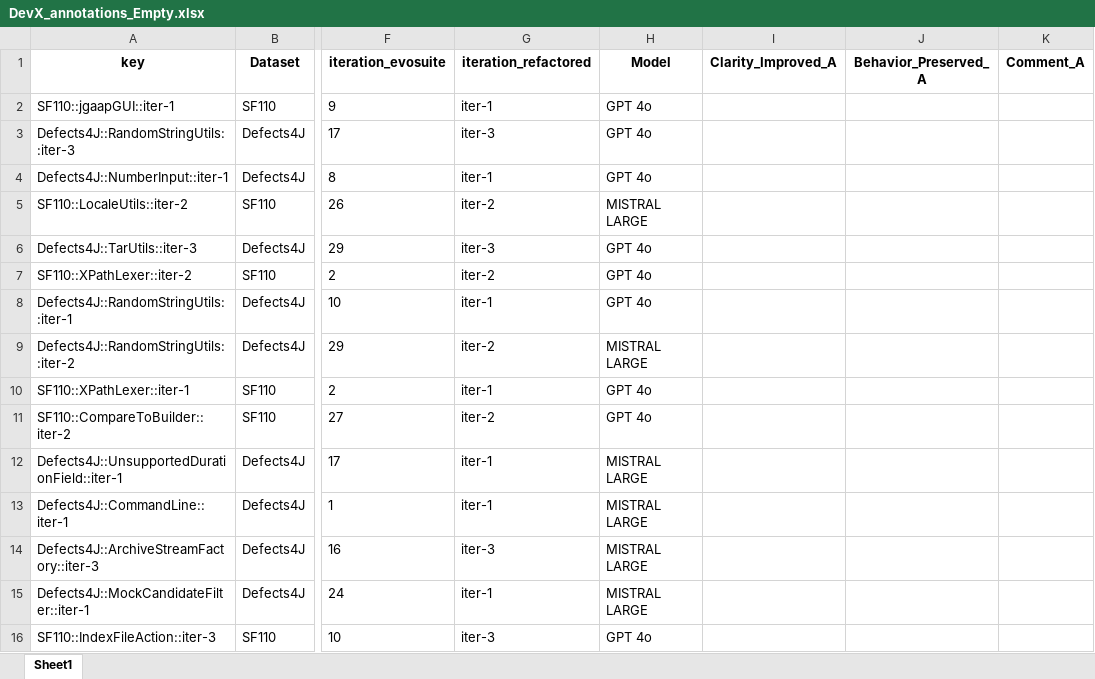
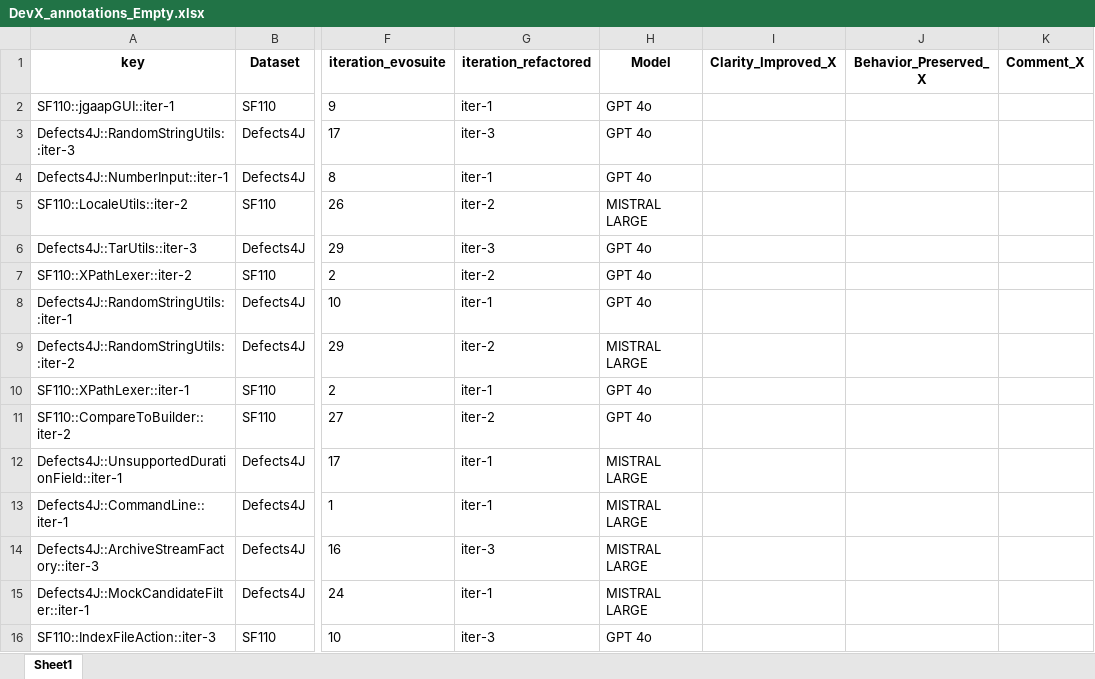
Before and after one commit to Cwendkuuni/CTSES, an Excel workbook: Developer_Aligned_Validation/DevX_annotations_Empty.xlsx, sheet Sheet1, drawn as a sheet; only a part is shown, gaps mark what is left out; values as stored, in another font and other column widths than the file's, no borders; the diff names each change by its address in the sheet, - before the commit and + after, or states it on an @@ line.

Commit message:
updating README.md file and Adding Human validation OK

```diff
--- a/Developer_Aligned_Validation/DevX_annotations_Empty.xlsx (sheet Sheet1)
+++ b/Developer_Aligned_Validation/DevX_annotations_Empty.xlsx (sheet Sheet1)
-I1: Clarity_Improved_A
+I1: Clarity_Improved_X
-J1: Behavior_Preserved_A
+J1: Behavior_Preserved_X
-K1: Comment_A
+K1: Comment_X
```
Also changed, not shown: Developer_Aligned_Validation/DevA_annotations_clean_exact.xlsx, Developer_Aligned_Validation/DevB_annotations_clean_exact.xlsx, 19 other files.
